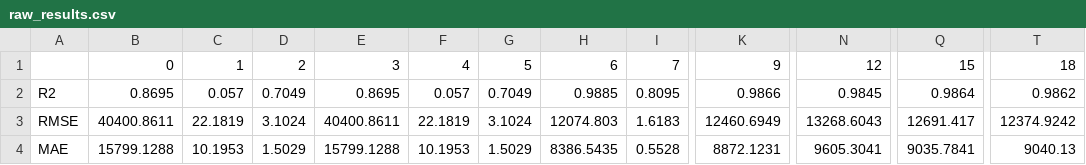
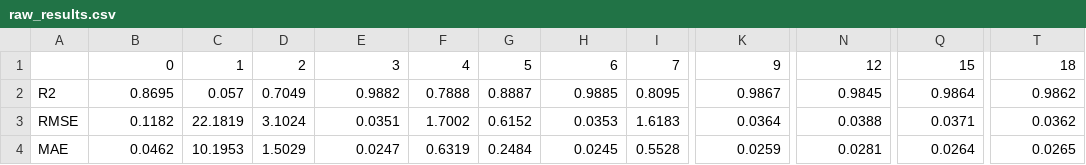
Before and after one commit to baileythorp04/wind-turbine-outlier-detection, a CSV file: raw_results.csv, drawn as a sheet; only a part is shown, gaps mark what is left out; the diff names each change by its address in the sheet, - before the commit and + after, or states it on an @@ line.

```diff
--- a/raw_results.csv
+++ b/raw_results.csv
-E2: 0.8695
+E2: 0.9882
-F2: 0.057
+F2: 0.7888
-G2: 0.7049
+G2: 0.8887
-K2: 0.9866
+K2: 0.9867
-B3: 40400.8611
+B3: 0.1182
-E3: 40400.8611
+E3: 0.0351
-F3: 22.1819
+F3: 1.7002
-G3: 3.1024
+G3: 0.6152
-H3: 12074.803
+H3: 0.0353
-K3: 12460.6949
+K3: 0.0364
-N3: 13268.6043
+N3: 0.0388
-Q3: 12691.417
+Q3: 0.0371
-T3: 12374.9242
+T3: 0.0362
-B4: 15799.1288
+B4: 0.0462
-E4: 15799.1288
+E4: 0.0247
-F4: 10.1953
+F4: 0.6319
-G4: 1.5029
+G4: 0.2484
-H4: 8386.5435
+H4: 0.0245
-K4: 8872.1231
+K4: 0.0259
-N4: 9605.3041
+N4: 0.0281
-Q4: 9035.7841
+Q4: 0.0264
-T4: 9040.13
+T4: 0.0265
```
Also changed, not shown: results.csv, 27 other files.
